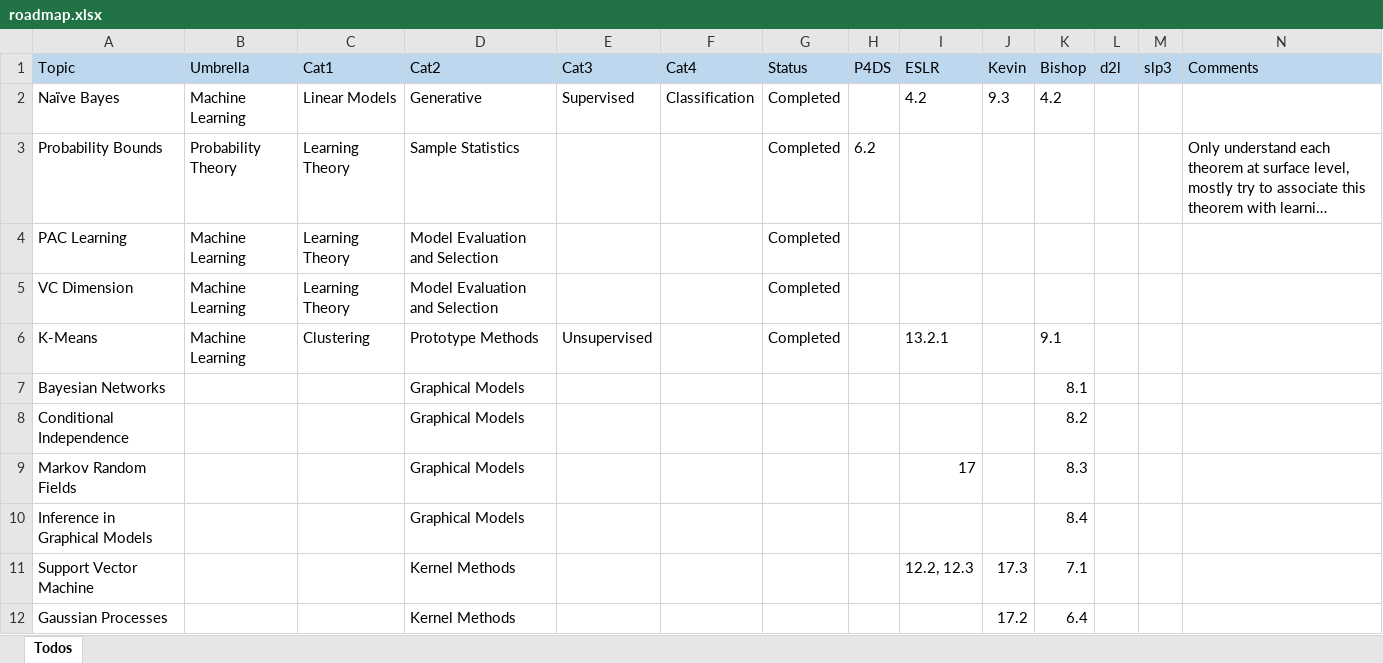
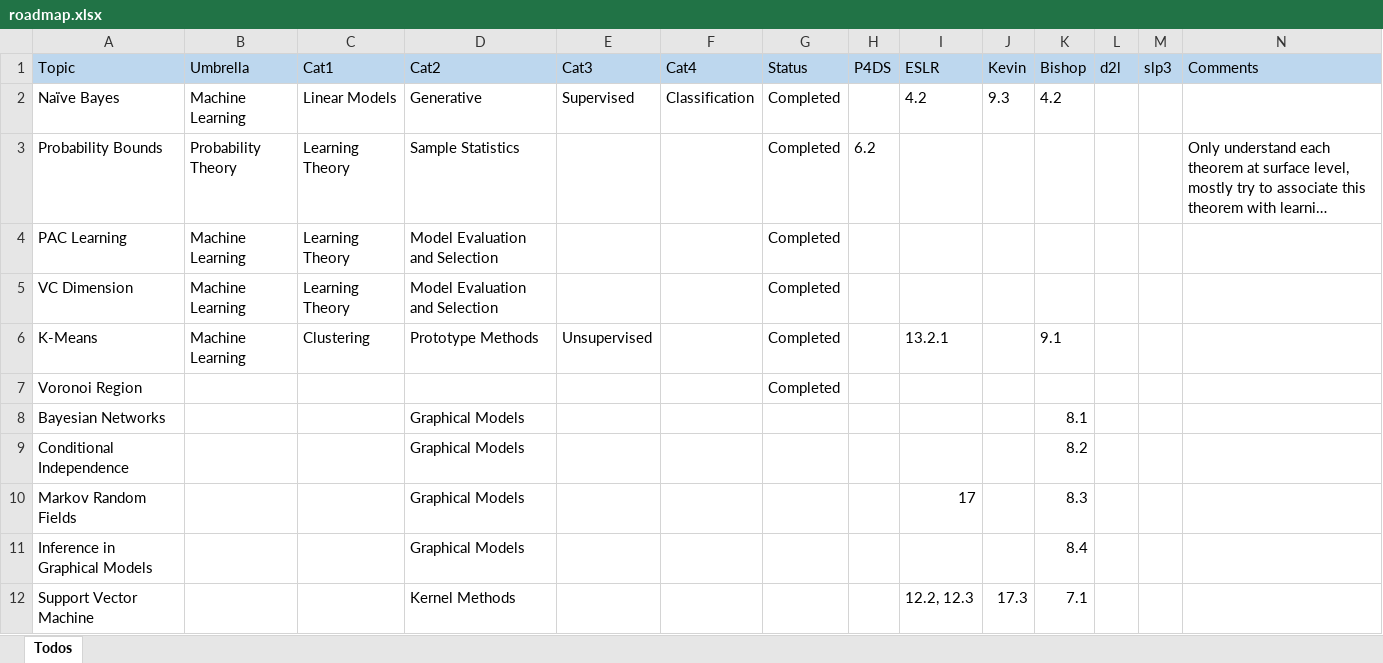
Before and after one commit to gao-hongnan/gaohn-galaxy, an Excel workbook: galaxy/references_resources_roadmap/roadmap.xlsx, sheet Todos, drawn as a sheet; only a part is shown; the shorter side is filled out with more unchanged rows; long unchanged cells end in …; values as stored, in another font and other column widths than the file's, no borders; conditional formats not drawn; the diff names each change by its address in the sheet, - before the commit and + after, or states it on an @@ line.

```diff
--- a/galaxy/references_resources_roadmap/roadmap.xlsx (sheet Todos)
+++ b/galaxy/references_resources_roadmap/roadmap.xlsx (sheet Todos)
+row 7: Voronoi Region |  |  |  |  |  | Completed
```
Also changed, not shown: 2 other files.
